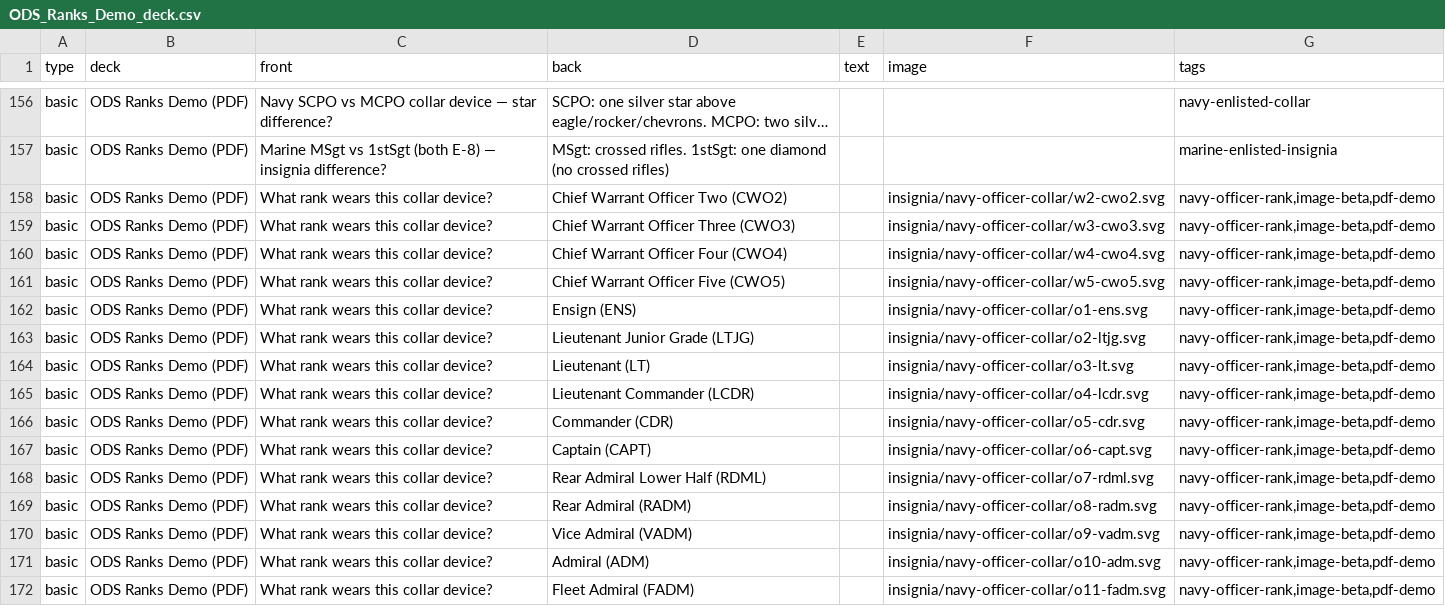
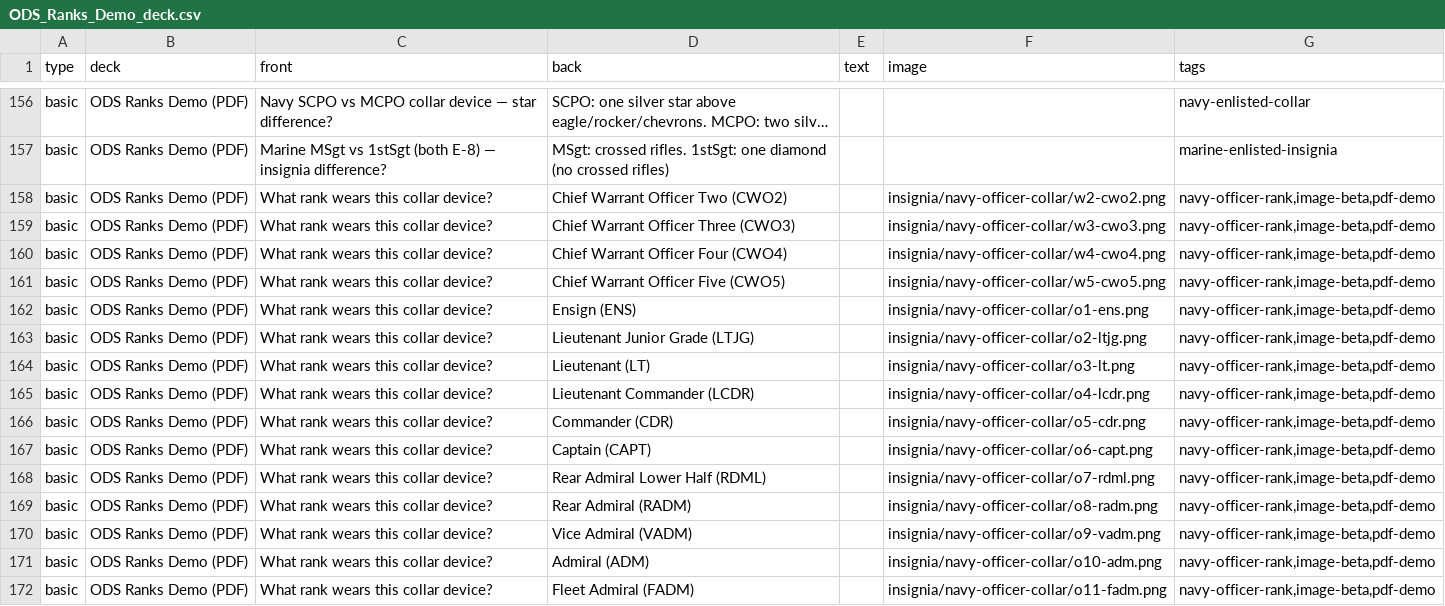
Before and after one commit to Wesfrank54/memorizeapp, a CSV file: public/decks/ODS_Ranks_Demo_deck.csv, drawn as a sheet; only a part is shown, gaps mark what is left out; long unchanged cells end in …; the diff names each change by its address in the sheet, - before the commit and + after, or states it on an @@ line.

Commit message:
Replace placeholder insignia SVGs with PDF-cropped PNGs
Extract collar-device images from ODS Knowledge Book pages 9-11 via
extract_pdf_collar_insignia.py. Removes rank labels that leaked answers
and uses the actual PDF graphics instead of hand-drawn placeholders.

```diff
--- a/public/decks/ODS_Ranks_Demo_deck.csv
+++ b/public/decks/ODS_Ranks_Demo_deck.csv
-F158 (image): insignia/navy-officer-collar/w2-cwo2.svg
+F158 (image): insignia/navy-officer-collar/w2-cwo2.png
-F159 (image): insignia/navy-officer-collar/w3-cwo3.svg
+F159 (image): insignia/navy-officer-collar/w3-cwo3.png
-F160 (image): insignia/navy-officer-collar/w4-cwo4.svg
+F160 (image): insignia/navy-officer-collar/w4-cwo4.png
-F161 (image): insignia/navy-officer-collar/w5-cwo5.svg
+F161 (image): insignia/navy-officer-collar/w5-cwo5.png
-F162 (image): insignia/navy-officer-collar/o1-ens.svg
+F162 (image): insignia/navy-officer-collar/o1-ens.png
-F163 (image): insignia/navy-officer-collar/o2-ltjg.svg
+F163 (image): insignia/navy-officer-collar/o2-ltjg.png
-F164 (image): insignia/navy-officer-collar/o3-lt.svg
+F164 (image): insignia/navy-officer-collar/o3-lt.png
-F165 (image): insignia/navy-officer-collar/o4-lcdr.svg
+F165 (image): insignia/navy-officer-collar/o4-lcdr.png
-F166 (image): insignia/navy-officer-collar/o5-cdr.svg
+F166 (image): insignia/navy-officer-collar/o5-cdr.png
-F167 (image): insignia/navy-officer-collar/o6-capt.svg
+F167 (image): insignia/navy-officer-collar/o6-capt.png
-F168 (image): insignia/navy-officer-collar/o7-rdml.svg
+F168 (image): insignia/navy-officer-collar/o7-rdml.png
-F169 (image): insignia/navy-officer-collar/o8-radm.svg
+F169 (image): insignia/navy-officer-collar/o8-radm.png
-F170 (image): insignia/navy-officer-collar/o9-vadm.svg
+F170 (image): insignia/navy-officer-collar/o9-vadm.png
-F171 (image): insignia/navy-officer-collar/o10-adm.svg
+F171 (image): insignia/navy-officer-collar/o10-adm.png
-F172 (image): insignia/navy-officer-collar/o11-fadm.svg
+F172 (image): insignia/navy-officer-collar/o11-fadm.png
```
Also changed, not shown: 35 other files.
